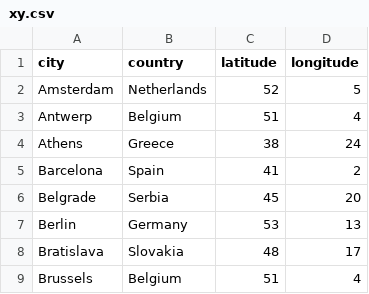
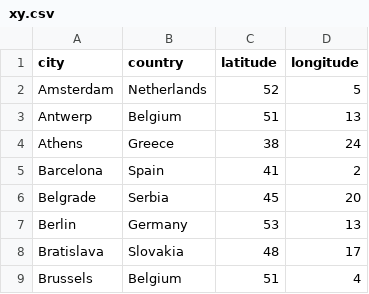
Before and after one commit to MiguelQPereira/CInt_Proj2, a CSV file: Data_Sets/xy.csv, drawn as a sheet; only a part is shown.

```diff
--- a/Data_Sets/xy.csv
+++ b/Data_Sets/xy.csv
@@ -2,3 +2,3 @@ city,country,latitude,longitude
 Amsterdam,Netherlands,52,5
-Antwerp,Belgium,51,4
+Antwerp,Belgium,51,13
 Athens,Greece,38,24
```
Also changed, not shown: 3 other files.
